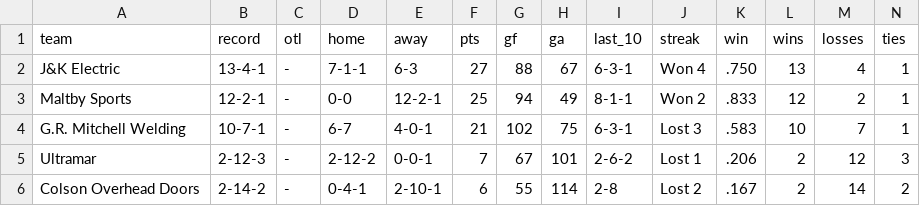
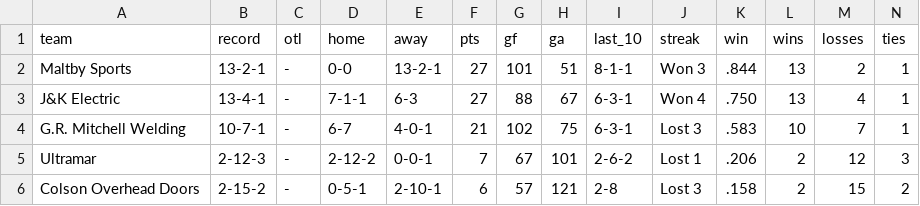
Before and after one commit to ThomasMcCrossin/aahlscraper, a CSV file: data/standings.csv, drawn as a sheet.

```diff
--- a/data/standings.csv
+++ b/data/standings.csv
@@ -1,6 +1,6 @@
 team,record,otl,home,away,pts,gf,ga,last_10,streak,win,wins,losses,ties
+Maltby Sports,13-2-1,-,0-0,13-2-1,27,101,51,8-1-1,Won 3,.844,13,2,1
 J&K Electric,13-4-1,-,7-1-1,6-3,27,88,67,6-3-1,Won 4,.750,13,4,1
-Maltby Sports,12-2-1,-,0-0,12-2-1,25,94,49,8-1-1,Won 2,.833,12,2,1
 G.R. Mitchell Welding,10-7-1,-,6-7,4-0-1,21,102,75,6-3-1,Lost 3,.583,10,7,1
 Ultramar,2-12-3,-,2-12-2,0-0-1,7,67,101,2-6-2,Lost 1,.206,2,12,3
-Colson Overhead Doors,2-14-2,-,0-4-1,2-10-1,6,55,114,2-8,Lost 2,.167,2,14,2
+Colson Overhead Doors,2-15-2,-,0-5-1,2-10-1,6,57,121,2-8,Lost 3,.158,2,15,2
```
Also changed, not shown: data/player_stats.csv, 8 other files.
